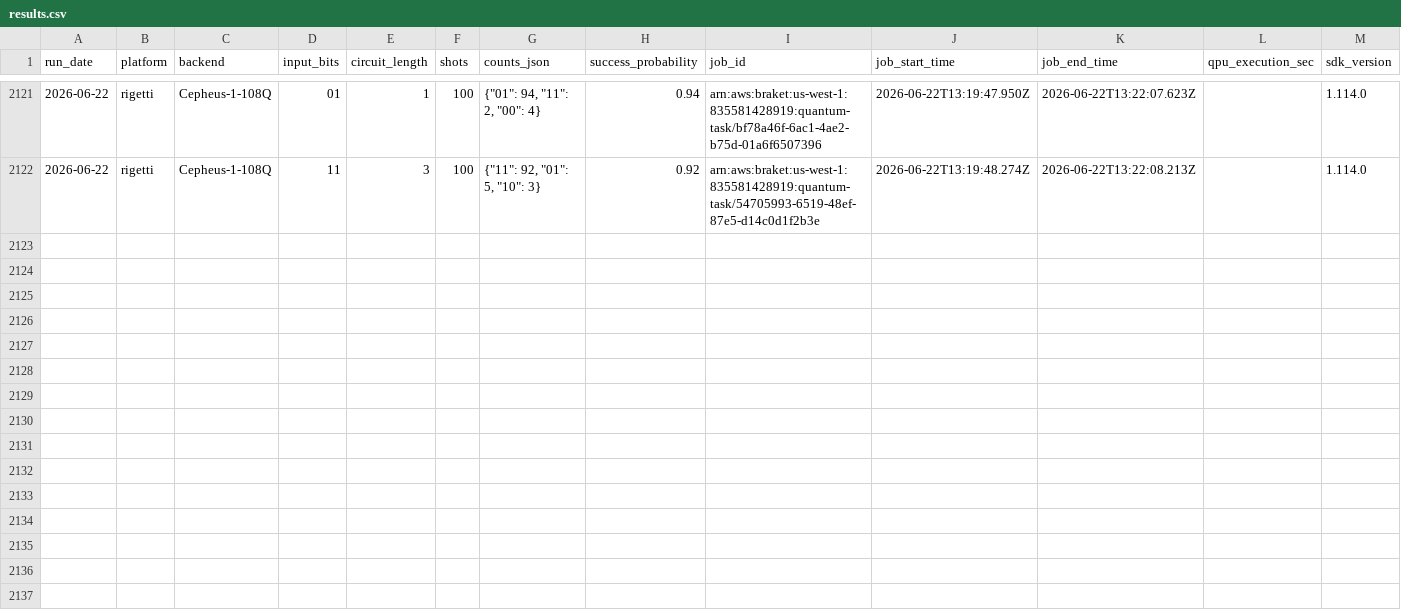
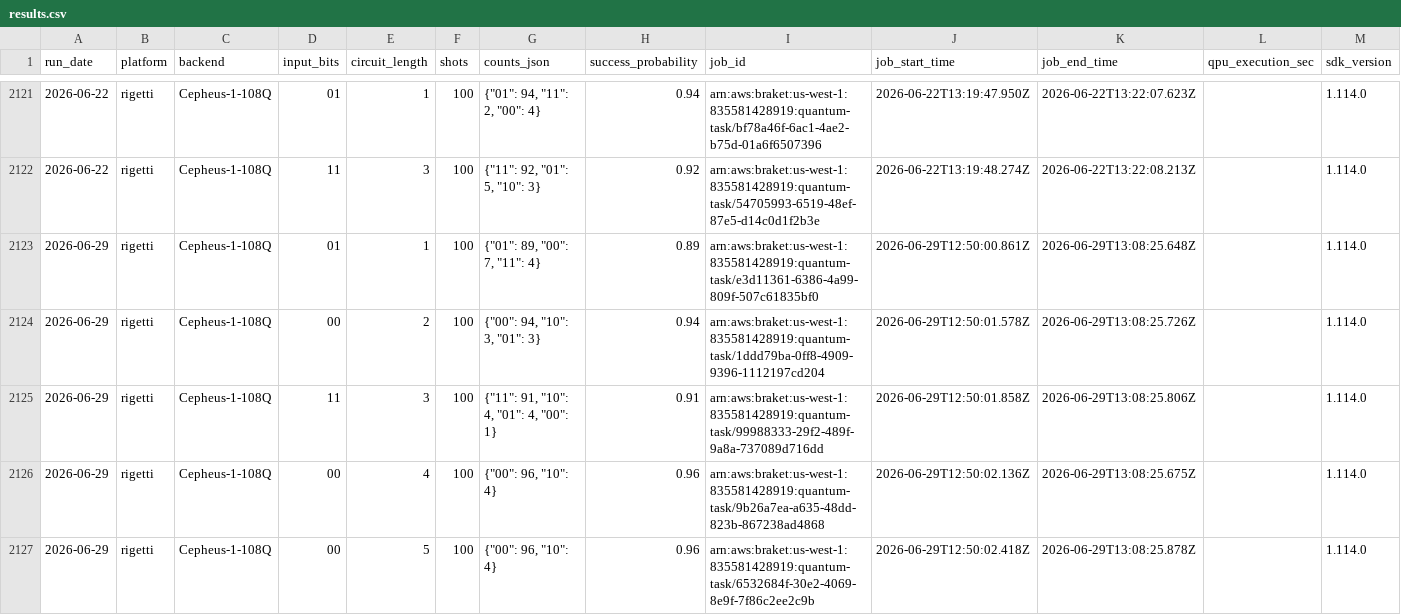
Before and after one commit to InsightSoftmax/quantum-stability, a CSV file: data/rigetti/results.csv, drawn as a sheet; only a part is shown, gaps mark what is left out; rows hold the shown columns only; the diff covers the shown part only; the diff names each change by its address in the sheet, - before the commit and + after, or states it on an @@ line.

```diff
--- a/data/rigetti/results.csv
+++ b/data/rigetti/results.csv
+row 2123: 2026-06-29 | rigetti | Cepheus-1-108Q | 01 | 1 | 100 | {"01": 89, "00": 7, "11": 4} | 0.89 | arn:aws:braket:us-west-1:835581428919:quantum-task/e3d11361-6386-4a99-809f-507c61835bf0 | 2026-06-29T12:50:00.861Z | 2026-06-29T13:08:25.648Z |  | 1.114.0
+row 2124: 2026-06-29 | rigetti | Cepheus-1-108Q | 00 | 2 | 100 | {"00": 94, "10": 3, "01": 3} | 0.94 | arn:aws:braket:us-west-1:835581428919:quantum-task/1ddd79ba-0ff8-4909-9396-1112197cd204 | 2026-06-29T12:50:01.578Z | 2026-06-29T13:08:25.726Z |  | 1.114.0
+row 2125: 2026-06-29 | rigetti | Cepheus-1-108Q | 11 | 3 | 100 | {"11": 91, "10": 4, "01": 4, "00": 1} | 0.91 | arn:aws:braket:us-west-1:835581428919:quantum-task/99988333-29f2-489f-9a8a-737089d716dd | 2026-06-29T12:50:01.858Z | 2026-06-29T13:08:25.806Z |  | 1.114.0
+row 2126: 2026-06-29 | rigetti | Cepheus-1-108Q | 00 | 4 | 100 | {"00": 96, "10": 4} | 0.96 | arn:aws:braket:us-west-1:835581428919:quantum-task/9b26a7ea-a635-48dd-823b-867238ad4868 | 2026-06-29T12:50:02.136Z | 2026-06-29T13:08:25.675Z |  | 1.114.0
+row 2127: 2026-06-29 | rigetti | Cepheus-1-108Q | 00 | 5 | 100 | {"00": 96, "10": 4} | 0.96 | arn:aws:braket:us-west-1:835581428919:quantum-task/6532684f-30e2-4069-8e9f-7f86c2ee2c9b | 2026-06-29T12:50:02.418Z | 2026-06-29T13:08:25.878Z |  | 1.114.0
```
Also changed, not shown: 5 added rows elsewhere in this file, 1 other file.
